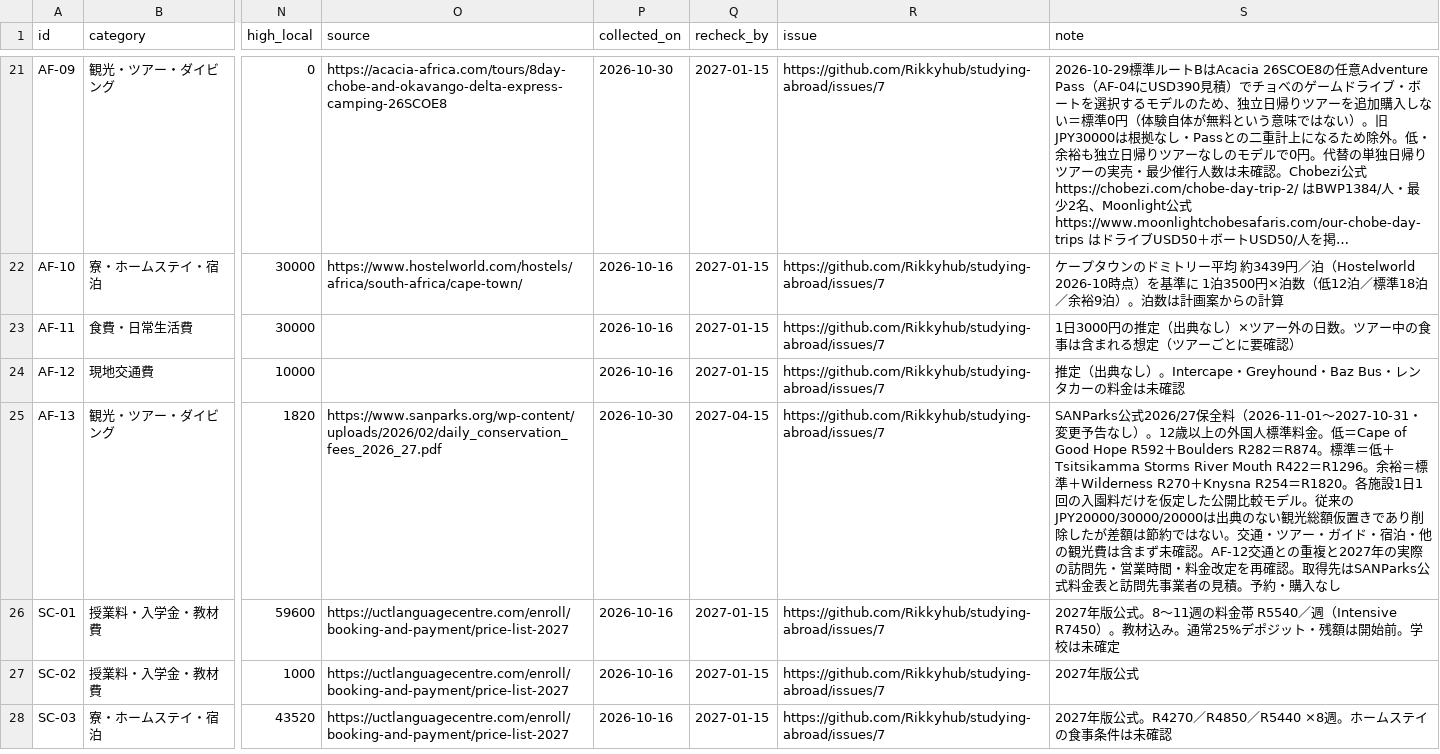
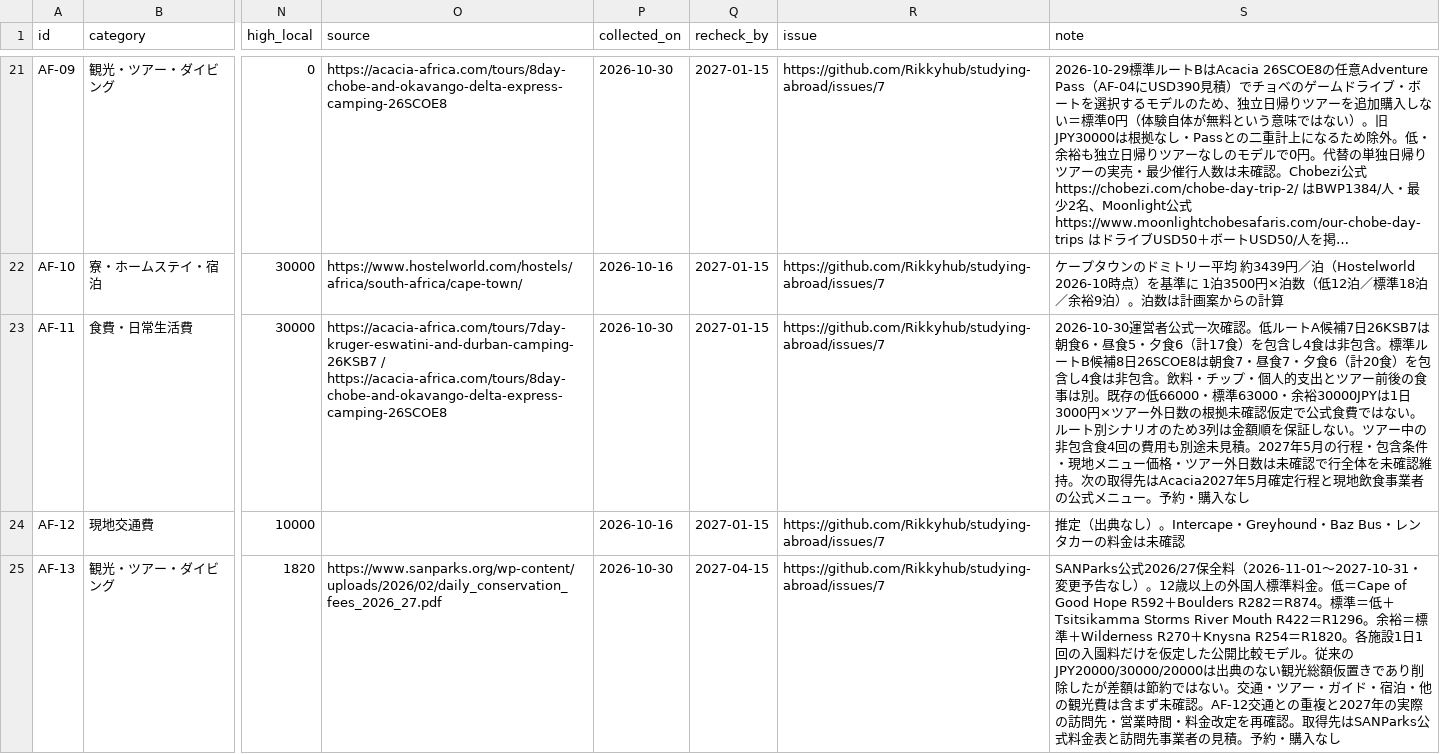
Before and after one commit to Rikkyhub/studying-abroad, a CSV file: data/expenses.csv, drawn as a sheet; only a part is shown, gaps mark what is left out; the shorter side is filled out with more unchanged rows; long unchanged cells end in …; the diff names each change by its address in the sheet, - before the commit and + after, or states it on an @@ line.

Commit message:
data: document official tour meal inclusions and AF-11 estimate gaps

```diff
--- a/data/expenses.csv
+++ b/data/expenses.csv
-O23 (source): (empty)
+O23 (source): https://acacia-africa.com/tours/7day-kruger-eswatini-and-durban-camping-26KSB7 / https://acacia-africa.com/tours/8day-chobe-and-okavango-delta-express-camping-26SCOE8
-P23 (collected_on): 2026-10-16
+P23 (collected_on): 2026-10-30
-S23 (note): 1日3000円の推定（出典なし）×ツアー外の日数。ツアー中の食事は含まれる想定（ツアーごとに要確認）
+S23 (note): 2026-10-30運営者公式一次確認。低ルートA候補7日26KSB7は朝食6・昼食5・夕食6（計17食）を包含し4食は非包含。標準ルートB候補8日26SCOE8は朝食7・昼食7・夕食6（計20食）を包含し4食は非包含。飲料・チップ・個人的支出とツアー前後の食事は別。既存の低66000・標準63000・余裕30000JPYは1日3000円×ツアー外日数の根拠未確認仮定で公式食費ではない。ルート別シナリオのため3列は金額順を保証しない。ツアー中の非包含食4回の費用も別途未見積。2027年5月の行程・包含条件・現地メニュー価格・ツアー外日数は未確認で行全体を未確認維持。次の取得先はAcacia2027年5月確定行程と現地飲食事業者の公式メニュー。予約・購入なし
```
